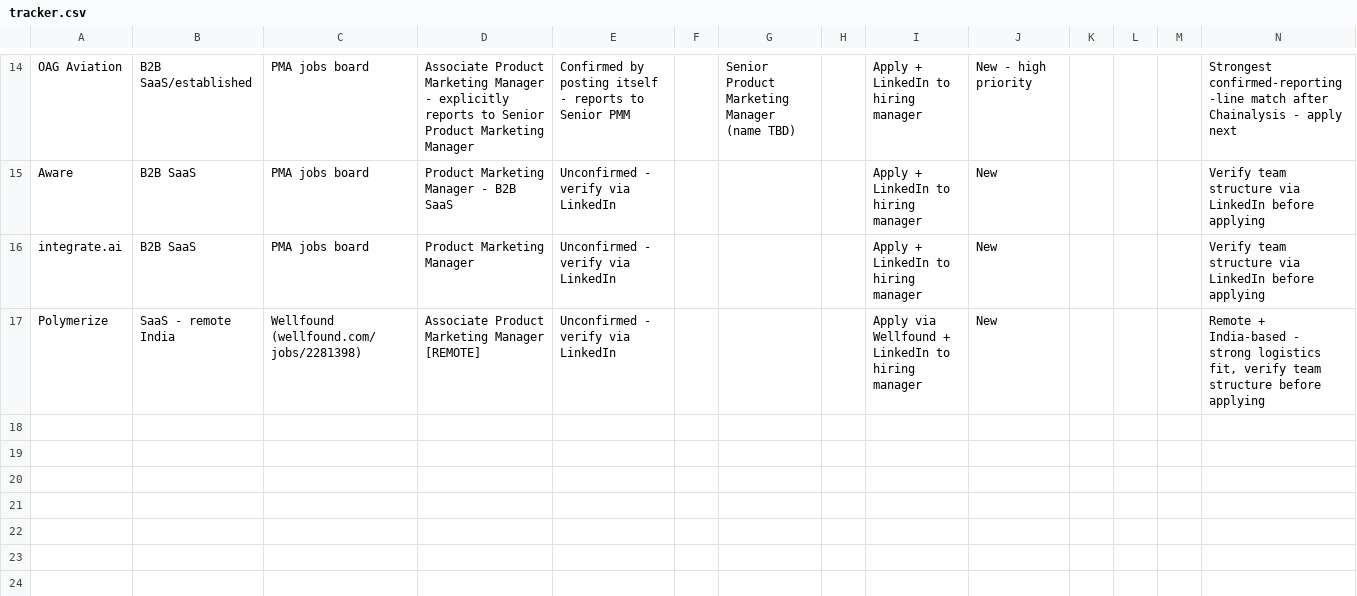
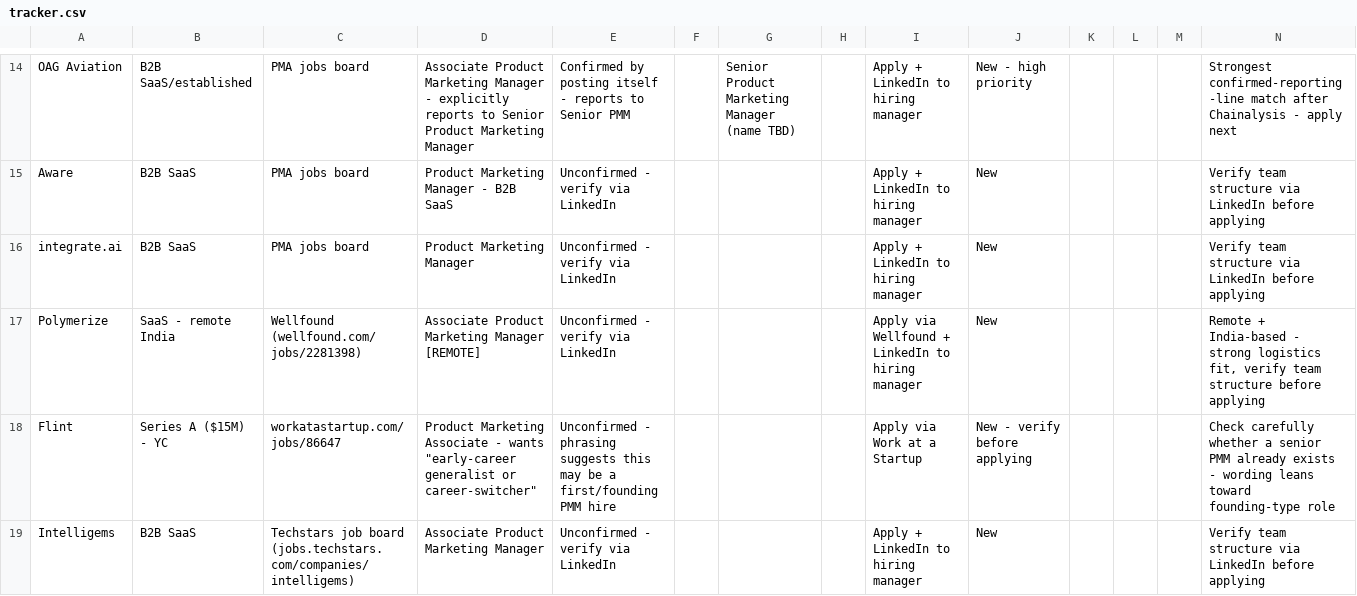
Before and after one commit to Rishika17-git/Rishika_PMM_job, a CSV file: tracker.csv, drawn as a sheet; only a part is shown, gaps mark what is left out; rows hold the shown columns only; the diff names each change by its address in the sheet, - before the commit and + after, or states it on an @@ line.

```diff
--- a/tracker.csv
+++ b/tracker.csv
+row 18: Flint | Series A ($15M) - YC | workatastartup.com/jobs/86647 | Product Marketing Associate - wants "early-career generalist or career-switcher" | Unconfirmed - phrasing suggests this may be a first/founding PMM hire |  |  |  | Apply via Work at a Startup | New - verify before applying |  |  |  | Check carefully whether a senior PMM already exists - wording leans toward founding-type role
+row 19: Intelligems | B2B SaaS | Techstars job board (jobs.techstars.com/companies/intelligems) | Associate Product Marketing Manager | Unconfirmed - verify via LinkedIn |  |  |  | Apply + LinkedIn to hiring manager | New |  |  |  | Verify team structure via LinkedIn before applying
```
